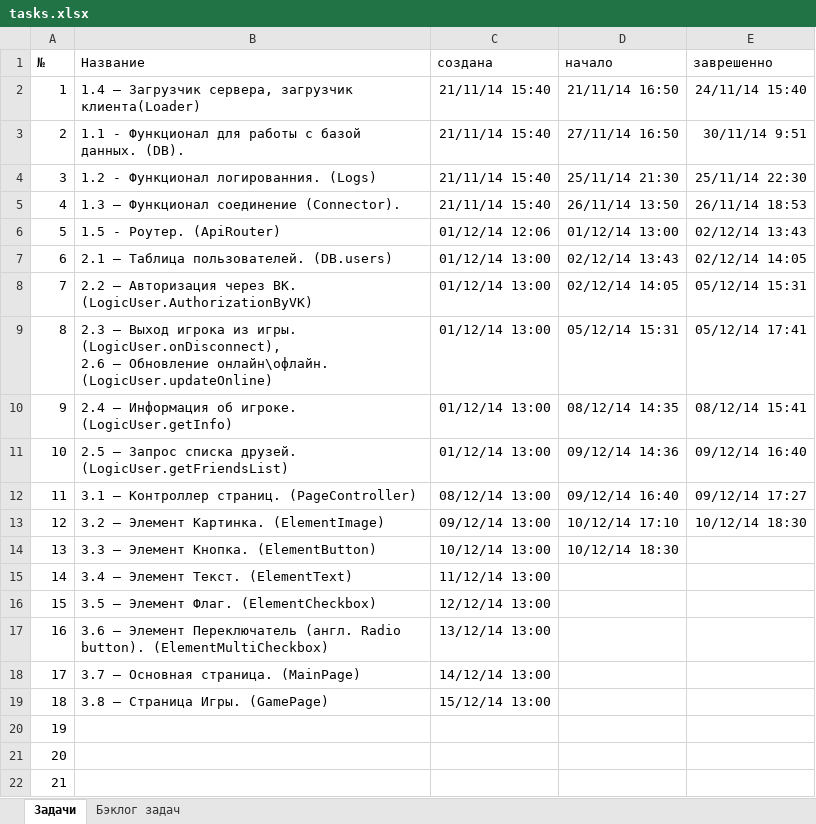
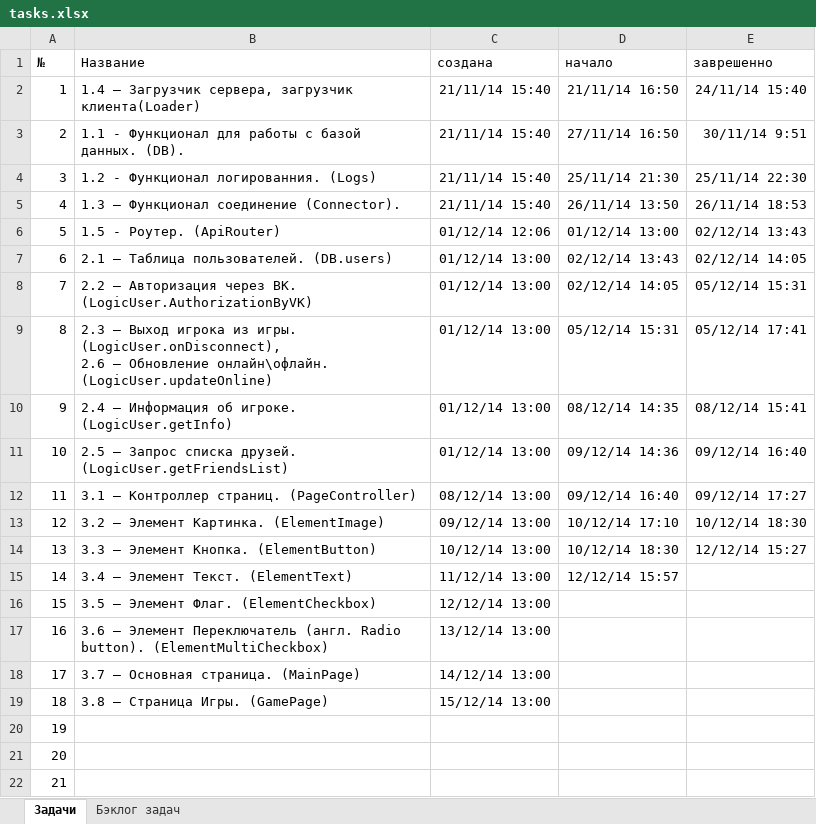
Before and after one commit to JustGamez/projectXO, an Excel workbook: docs/tasks.xlsx, sheet Задачи, drawn as a sheet; values as stored, in another font and other column widths than the file's, no borders; the diff names each change by its address in the sheet, - before the commit and + after, or states it on an @@ line.

Commit message:
TASK_14, completed, ElementGraphicText added

```diff
--- a/docs/tasks.xlsx (sheet Задачи)
+++ b/docs/tasks.xlsx (sheet Задачи)
-E14 (заврешенно): (empty)
+E14 (заврешенно): 12/12/14 15:27
-D15 (начало): (empty)
+D15 (начало): 12/12/14 15:57
```
Also changed, not shown: 58 other files.
